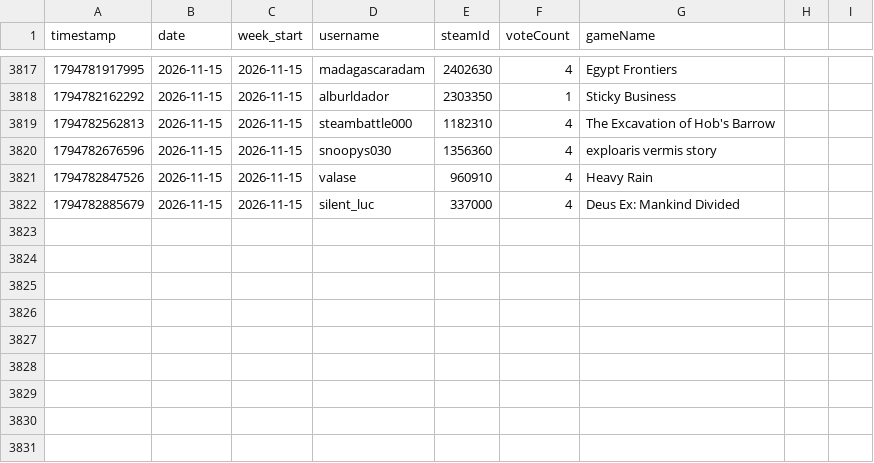
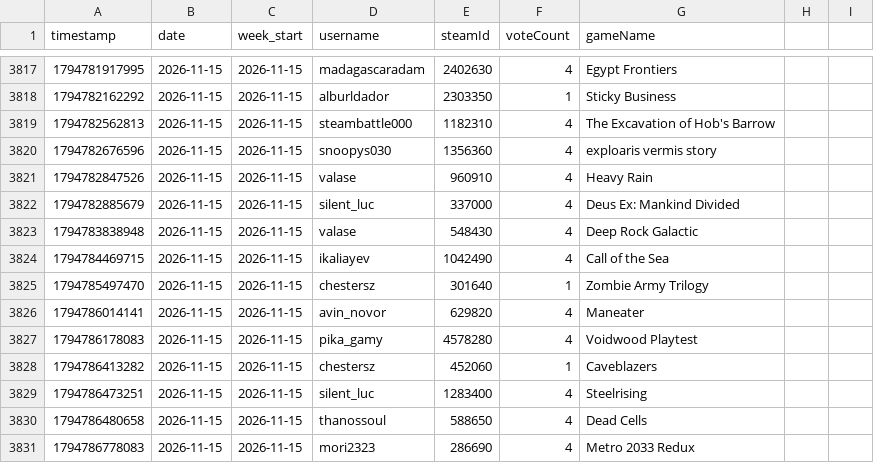
Before and after one commit to zosky/zoskyCube-archive, a CSV file: data/gauntlet-votes-2026-11.csv, drawn as a sheet; only a part is shown, gaps mark what is left out.

```diff
--- a/data/gauntlet-votes-2026-11.csv
+++ b/data/gauntlet-votes-2026-11.csv
@@ -3822 +3822,10 @@ timestamp,date,week_start,username,steamId,voteCount,gameName
 1794782885679,2026-11-15,2026-11-15,silent_luc,337000,4,Deus Ex: Mankind Divided
+1794783838948,2026-11-15,2026-11-15,valase,548430,4,Deep Rock Galactic
+1794784469715,2026-11-15,2026-11-15,ikaliayev,1042490,4,Call of the Sea
+1794785497470,2026-11-15,2026-11-15,chestersz,301640,1,Zombie Army Trilogy
+1794786014141,2026-11-15,2026-11-15,avin_novor,629820,4,Maneater
+1794786178083,2026-11-15,2026-11-15,pika_gamy,4578280,4,Voidwood Playtest
+1794786413282,2026-11-15,2026-11-15,chestersz,452060,1,Caveblazers
+1794786473251,2026-11-15,2026-11-15,silent_luc,1283400,4,Steelrising
+1794786480658,2026-11-15,2026-11-15,thanossoul,588650,4,Dead Cells
+1794786778083,2026-11-15,2026-11-15,mori2323,286690,4,Metro 2033 Redux
```
Also changed, not shown: data/bootloop-handouts-2026-11.csv, data/bootloop-sessions-2026-11.csv, 3 other files.
